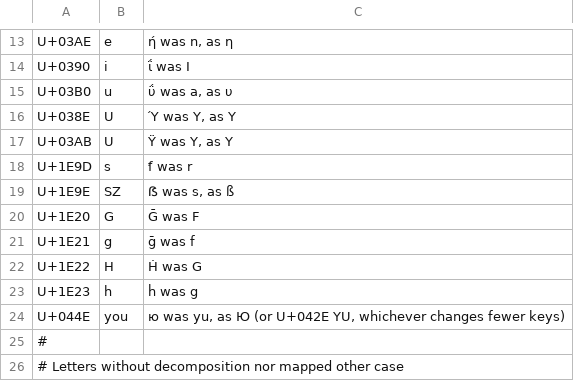
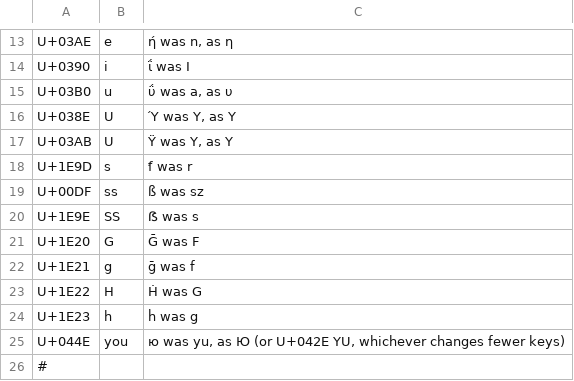
Before and after one commit to a2line/geneweb, a TSV file: bin/unidecode_audit/candidate.tsv, drawn as a sheet; only a part is shown, gaps mark what is left out; the shorter side is filled out with more unchanged rows.

Commit message:
unidecode_audit: simulate ß and ẞ as ss and SS
The candidate table decoded ẞ as SZ, as ß is today; it now simulates
both as ss and SS, the third commit of the unidecode table changes, to
count the keys changed and the collisions with the names already
written with ss before deciding.

```diff
--- a/bin/unidecode_audit/candidate.tsv
+++ b/bin/unidecode_audit/candidate.tsv
@@ -18,3 +18,4 @@ U+03AB	U	Ϋ was Y, as Υ
 U+1E9D	s	ẝ was r
-U+1E9E	SZ	ẞ was s, as ß
+U+00DF	ss	ß was sz
+U+1E9E	SS	ẞ was s
 U+1E20	G	Ḡ was F
```
